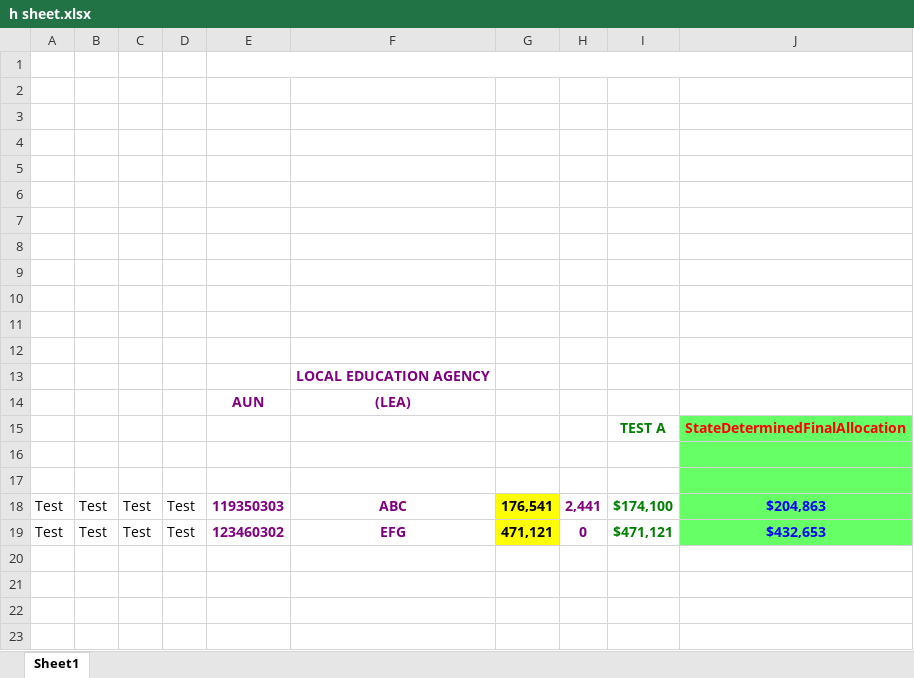
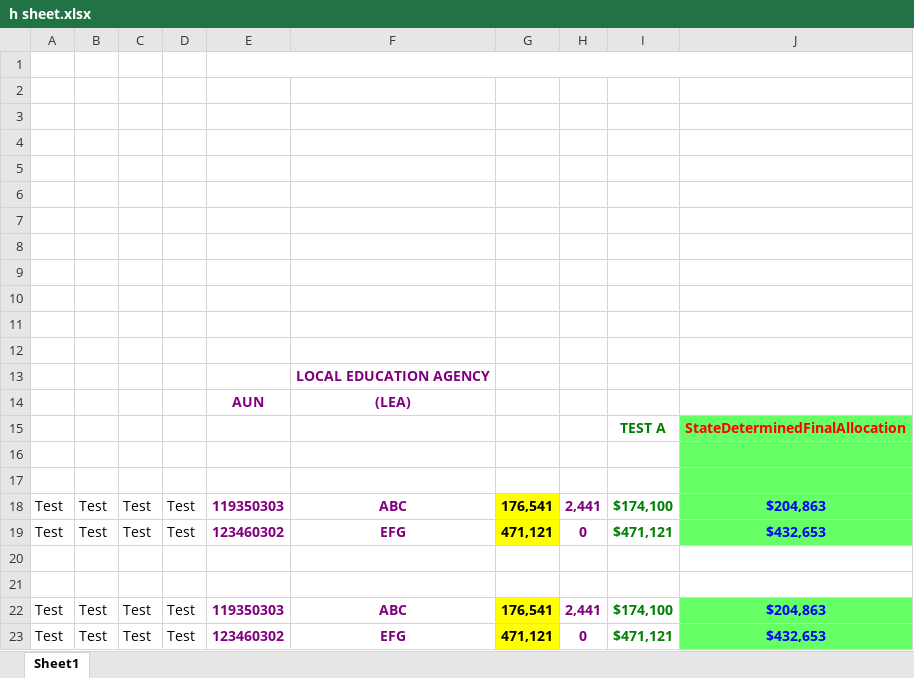
Before and after one commit to DotnetDemons/FundAllocator, an Excel workbook: AllocationCalculator/Content/Uploads/h sheet.xlsx, sheet Sheet1, drawn as a sheet; values as stored, in another font and other column widths than the file's, no borders; the diff names each change by its address in the sheet, - before the commit and + after, or states it on an @@ line.

```diff
--- a/AllocationCalculator/Content/Uploads/h sheet.xlsx (sheet Sheet1)
+++ b/AllocationCalculator/Content/Uploads/h sheet.xlsx (sheet Sheet1)
+row 20: (empty)
+row 21: (empty)
+row 22: Test | Test | Test | Test | 119350303 | ABC | 176,541 | 2,441 | $174,100 | $204,863
+row 23: Test | Test | Test | Test | 123460302 | EFG | 471,121 | 0 | $471,121 | $432,653
```
Also changed, not shown: AllocationCalculator/Content/Uploads/a sheet.xlsx, 2 other files.
